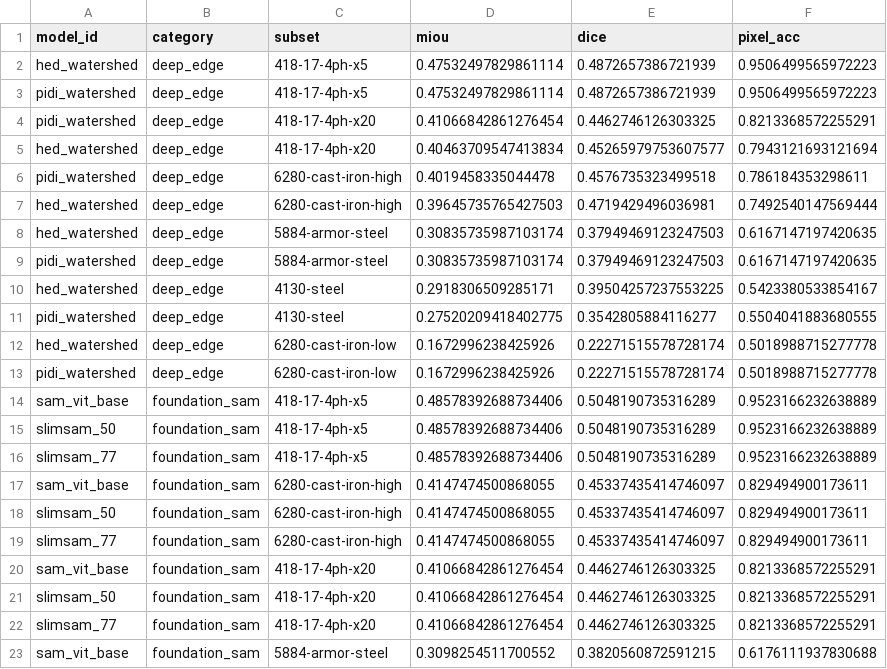
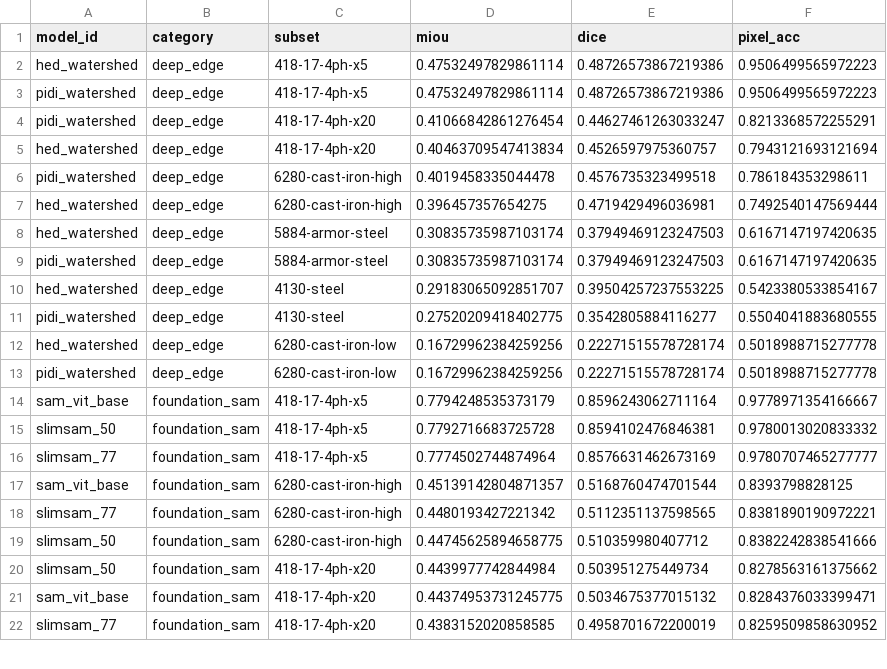
Before and after one commit to Scientific-Computing-Lab/AMAM, a CSV file: repro/results/foundation_edge/foundation_edge_per_subset.csv, drawn as a sheet; only a part is shown; the diff covers the shown part only.

```diff
--- a/repro/results/foundation_edge/foundation_edge_per_subset.csv
+++ b/repro/results/foundation_edge/foundation_edge_per_subset.csv
@@ -1,23 +1,22 @@
 model_id,category,subset,miou,dice,pixel_acc
-hed_watershed,deep_edge,418-17-4ph-x5,0.47532497829861114,0.4872657386721939,0.9506499565972223
-pidi_watershed,deep_edge,418-17-4ph-x5,0.47532497829861114,0.4872657386721939,0.9506499565972223
-pidi_watershed,deep_edge,418-17-4ph-x20,0.41066842861276454,0.4462746126303325,0.8213368572255291
-hed_watershed,deep_edge,418-17-4ph-x20,0.40463709547413834,0.45265979753607577,0.7943121693121694
+hed_watershed,deep_edge,418-17-4ph-x5,0.47532497829861114,0.48726573867219386,0.9506499565972223
+pidi_watershed,deep_edge,418-17-4ph-x5,0.47532497829861114,0.48726573867219386,0.9506499565972223
+pidi_watershed,deep_edge,418-17-4ph-x20,0.41066842861276454,0.44627461263033247,0.8213368572255291
+hed_watershed,deep_edge,418-17-4ph-x20,0.40463709547413834,0.4526597975360757,0.7943121693121694
 pidi_watershed,deep_edge,6280-cast-iron-high,0.4019458335044478,0.4576735323499518,0.786184353298611
-hed_watershed,deep_edge,6280-cast-iron-high,0.39645735765427503,0.4719429496036981,0.7492540147569444
+hed_watershed,deep_edge,6280-cast-iron-high,0.396457357654275,0.4719429496036981,0.7492540147569444
 hed_watershed,deep_edge,5884-armor-steel,0.30835735987103174,0.37949469123247503,0.6167147197420635
 pidi_watershed,deep_edge,5884-armor-steel,0.30835735987103174,0.37949469123247503,0.6167147197420635
-hed_watershed,deep_edge,4130-steel,0.2918306509285171,0.39504257237553225,0.5423380533854167
+hed_watershed,deep_edge,4130-steel,0.29183065092851707,0.39504257237553225,0.5423380533854167
 pidi_watershed,deep_edge,4130-steel,0.27520209418402775,0.3542805884116277,0.5504041883680555
-hed_watershed,deep_edge,6280-cast-iron-low,0.1672996238425926,0.22271515578728174,0.5018988715277778
-pidi_watershed,deep_edge,6280-cast-iron-low,0.1672996238425926,0.22271515578728174,0.5018988715277778
-sam_vit_base,foundation_sam,418-17-4ph-x5,0.48578392688734406,0.5048190735316289,0.9523166232638889
-slimsam_50,foundation_sam,418-17-4ph-x5,0.48578392688734406,0.5048190735316289,0.9523166232638889
-slimsam_77,foundation_sam,418-17-4ph-x5,0.48578392688734406,0.5048190735316289,0.9523166232638889
-sam_vit_base,foundation_sam,6280-cast-iron-high,0.4147474500868055,0.45337435414746097,0.829494900173611
-slimsam_50,foundation_sam,6280-cast-iron-high,0.4147474500868055,0.45337435414746097,0.829494900173611
-slimsam_77,foundation_sam,6280-cast-iron-high,0.4147474500868055,0.45337435414746097,0.829494900173611
-sam_vit_base,foundation_sam,418-17-4ph-x20,0.41066842861276454,0.4462746126303325,0.8213368572255291
-slimsam_50,foundation_sam,418-17-4ph-x20,0.41066842861276454,0.4462746126303325,0.8213368572255291
-slimsam_77,foundation_sam,418-17-4ph-x20,0.41066842861276454,0.4462746126303325,0.8213368572255291
-sam_vit_base,foundation_sam,5884-armor-steel,0.3098254511700552,0.3820560872591215,0.6176111937830688
+hed_watershed,deep_edge,6280-cast-iron-low,0.16729962384259256,0.22271515578728174,0.5018988715277778
+pidi_watershed,deep_edge,6280-cast-iron-low,0.16729962384259256,0.22271515578728174,0.5018988715277778
+sam_vit_base,foundation_sam,418-17-4ph-x5,0.7794248535373179,0.8596243062711164,0.9778971354166667
+slimsam_50,foundation_sam,418-17-4ph-x5,0.7792716683725728,0.8594102476846381,0.9780013020833332
+slimsam_77,foundation_sam,418-17-4ph-x5,0.7774502744874964,0.8576631462673169,0.9780707465277777
+sam_vit_base,foundation_sam,6280-cast-iron-high,0.45139142804871357,0.5168760474701544,0.8393798828125
+slimsam_77,foundation_sam,6280-cast-iron-high,0.4480193427221342,0.5112351137598565,0.8381890190972221
+slimsam_50,foundation_sam,6280-cast-iron-high,0.44745625894658775,0.510359980407712,0.8382242838541666
+slimsam_50,foundation_sam,418-17-4ph-x20,0.4439977742844984,0.503951275449734,0.8278563161375662
+sam_vit_base,foundation_sam,418-17-4ph-x20,0.44374953731245775,0.5034675377015132,0.8284376033399471
+slimsam_77,foundation_sam,418-17-4ph-x20,0.4383152020858585,0.4958701672200019,0.8259509858630952
```
Also changed, not shown: 3 added rows, 2 removed rows and 21 edited cells elsewhere in this file, assets/data/results/foundation_edge_summary.csv, repro/results/foundation_edge/foundation_edge_per_image.csv, 8 other files.
